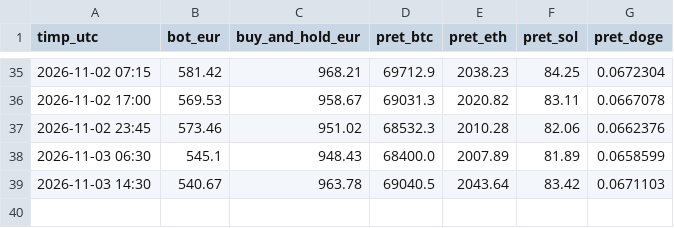
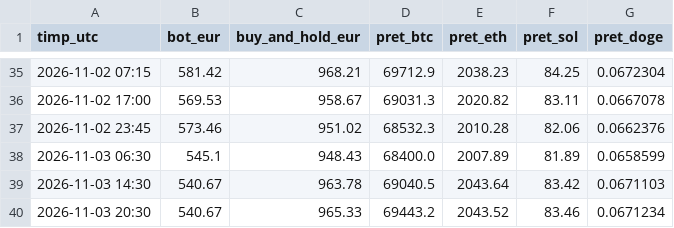
Before and after one commit to idcocias/crypto-paper-bot, a CSV file: data-agresiv/equity.csv, drawn as a sheet; only a part is shown, gaps mark what is left out; the diff names each change by its address in the sheet, - before the commit and + after, or states it on an @@ line.

```diff
--- a/data-agresiv/equity.csv
+++ b/data-agresiv/equity.csv
+row 40: 2026-11-03 20:30 | 540.67 | 965.33 | 69443.2 | 2043.52 | 83.46 | 0.0671234
```
Also changed, not shown: data/equity.csv, 4 other files.
